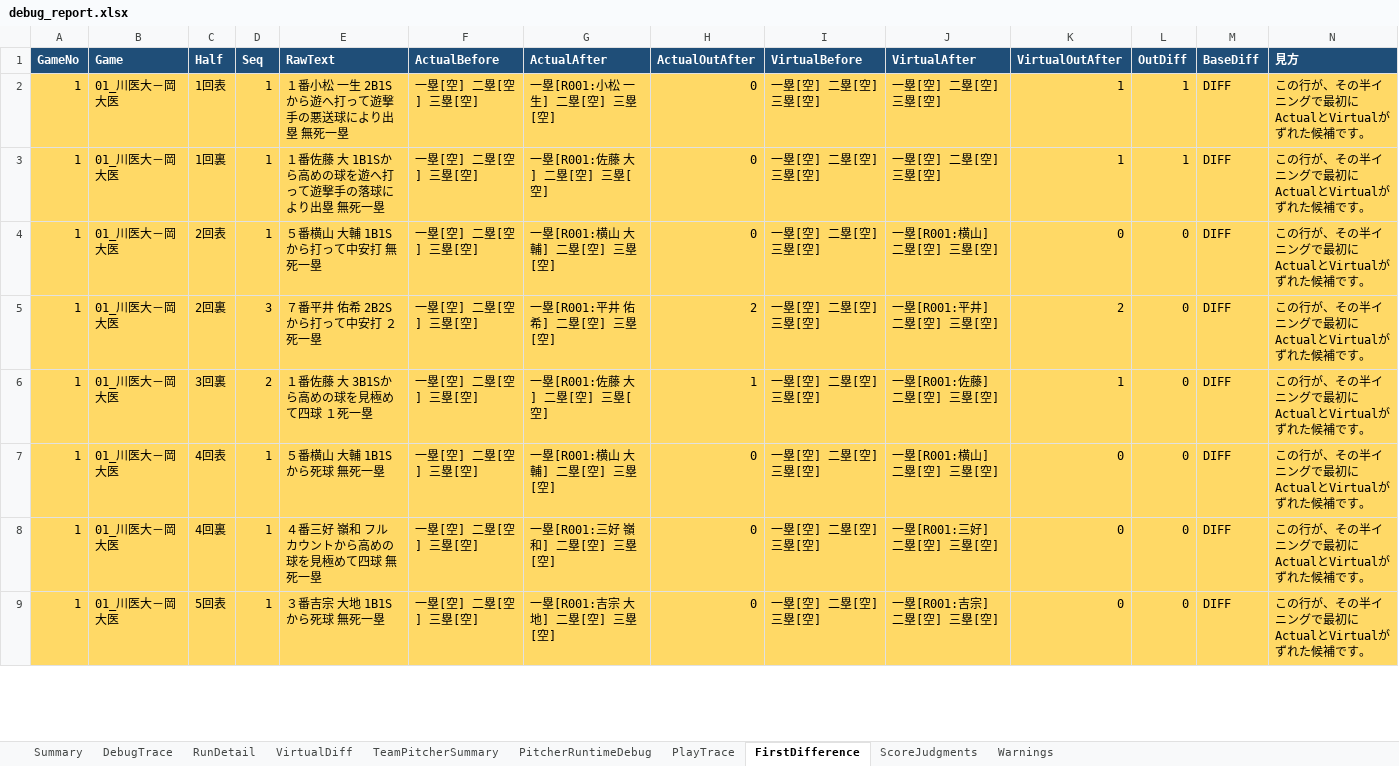
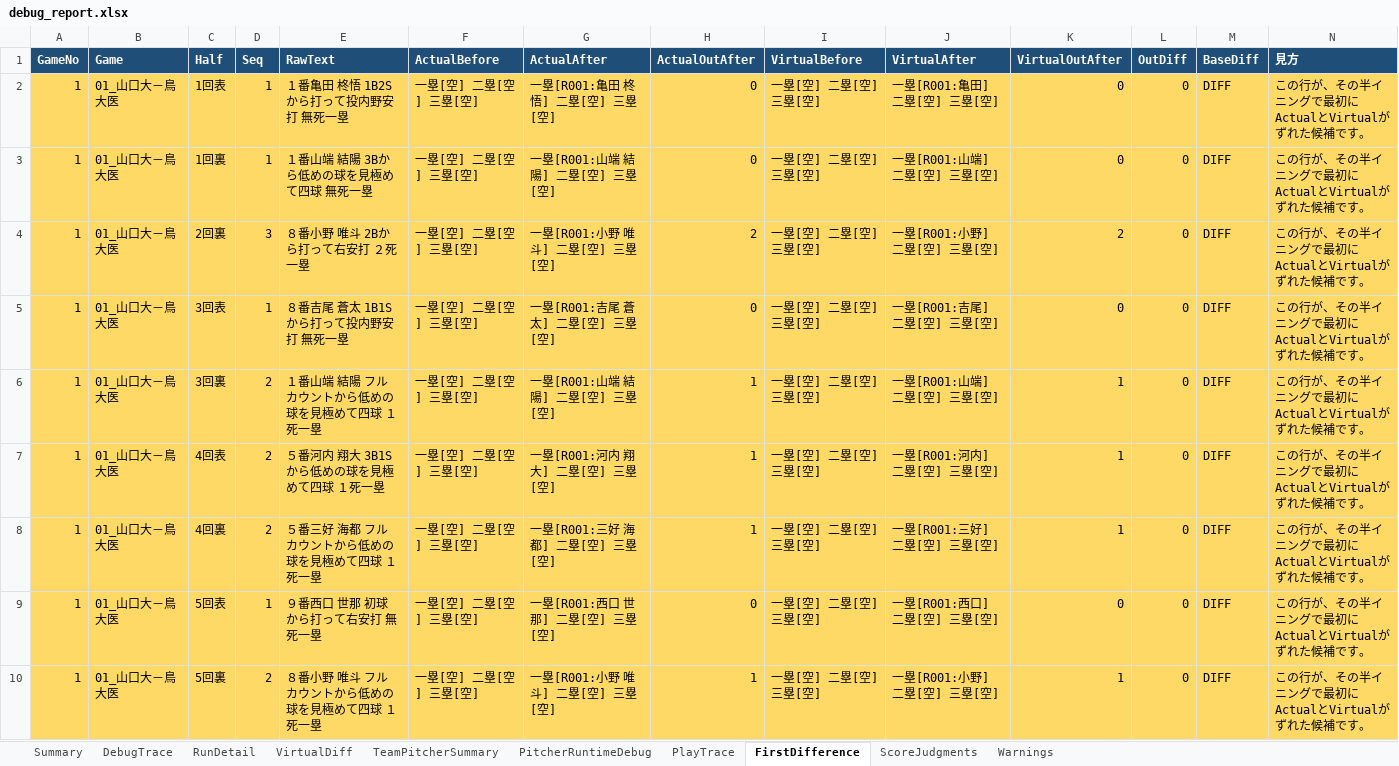
Before and after one commit to rmiopapa/Total_League_System, an Excel workbook: Neo_Phoenix/reports/debug_report.xlsx, sheet FirstDifference, drawn as a sheet; only a part is shown; values as stored, in another font and other column widths than the file's, no borders; removed rows and columns are numbered as before the commit, all else as after; the diff covers the shown part only; the diff names each change by its address in the sheet, - before the commit and + after, or states it on an @@ line.

```diff
--- a/Neo_Phoenix/reports/debug_report.xlsx (sheet FirstDifference)
+++ b/Neo_Phoenix/reports/debug_report.xlsx (sheet FirstDifference)
-B2 (Game): 01_川医大－岡大医
+B2 (Game): 01_山口大－鳥大医
-E2 (RawText): １番小松 一生 2B1Sから遊へ打って遊撃手の悪送球により出塁 無死一塁
+E2 (RawText): １番亀田 柊悟 1B2Sから打って投内野安打 無死一塁
-G2 (ActualAfter): 一塁[R001:小松 一生] 二塁[空] 三塁[空]
+G2 (ActualAfter): 一塁[R001:亀田 柊悟] 二塁[空] 三塁[空]
-J2 (VirtualAfter): 一塁[空] 二塁[空] 三塁[空]
+J2 (VirtualAfter): 一塁[R001:亀田] 二塁[空] 三塁[空]
-K2 (VirtualOutAfter): 1
+K2 (VirtualOutAfter): 0
-L2 (OutDiff): 1
+L2 (OutDiff): 0
-row 3: 1 | 01_川医大－岡大医 | 1回裏 | 1 | １番佐藤 大 1B1Sから高めの球を遊へ打って遊撃手の落球により出塁 無死一塁 | 一塁[空] 二塁[空] 三塁[空] | 一塁[R001:佐藤 大] 二塁[空] 三塁[空] | 0 | 一塁[空] 二塁[空] 三塁[空] | 一塁[空] 二塁[空] 三塁[空] | 1 | 1 | DIFF | この行が、その半イニングで最初にActualとVirtualがずれた候補です。
-B3:B4 (Game): 01_川医大－岡大医
+B3:B4 (Game): 01_山口大－鳥大医
-C3 (Half): 2回表
+C3 (Half): 1回裏
-E3 (RawText): ５番横山 大輔 1B1Sから打って中安打 無死一塁
+E3 (RawText): １番山端 結陽 3Bから低めの球を見極めて四球 無死一塁
-G3 (ActualAfter): 一塁[R001:横山 大輔] 二塁[空] 三塁[空]
+G3 (ActualAfter): 一塁[R001:山端 結陽] 二塁[空] 三塁[空]
-J3 (VirtualAfter): 一塁[R001:横山] 二塁[空] 三塁[空]
+J3 (VirtualAfter): 一塁[R001:山端] 二塁[空] 三塁[空]
-E4 (RawText): ７番平井 佑希 2B2Sから打って中安打 ２死一塁
+E4 (RawText): ８番小野 唯斗 2Bから打って右安打 ２死一塁
-G4 (ActualAfter): 一塁[R001:平井 佑希] 二塁[空] 三塁[空]
+G4 (ActualAfter): 一塁[R001:小野 唯斗] 二塁[空] 三塁[空]
-J4 (VirtualAfter): 一塁[R001:平井] 二塁[空] 三塁[空]
+J4 (VirtualAfter): 一塁[R001:小野] 二塁[空] 三塁[空]
+row 5: 1 | 01_山口大－鳥大医 | 3回表 | 1 | ８番吉尾 蒼太 1B1Sから打って投内野安打 無死一塁 | 一塁[空] 二塁[空] 三塁[空] | 一塁[R001:吉尾 蒼太] 二塁[空] 三塁[空] | 0 | 一塁[空] 二塁[空] 三塁[空] | 一塁[R001:吉尾] 二塁[空] 三塁[空] | 0 | 0 | DIFF | この行が、その半イニングで最初にActualとVirtualがずれた候補です。
-B6:B9 (Game): 01_川医大－岡大医
+B6:B9 (Game): 01_山口大－鳥大医
-E6 (RawText): １番佐藤 大 3B1Sから高めの球を見極めて四球 １死一塁
+E6 (RawText): １番山端 結陽 フルカウントから低めの球を見極めて四球 １死一塁
-G6 (ActualAfter): 一塁[R001:佐藤 大] 二塁[空] 三塁[空]
+G6 (ActualAfter): 一塁[R001:山端 結陽] 二塁[空] 三塁[空]
-J6 (VirtualAfter): 一塁[R001:佐藤] 二塁[空] 三塁[空]
+J6 (VirtualAfter): 一塁[R001:山端] 二塁[空] 三塁[空]
-D7:D8 (Seq): 1
+D7:D8 (Seq): 2
-E7 (RawText): ５番横山 大輔 1B1Sから死球 無死一塁
+E7 (RawText): ５番河内 翔大 3B1Sから低めの球を見極めて四球 １死一塁
-G7 (ActualAfter): 一塁[R001:横山 大輔] 二塁[空] 三塁[空]
+G7 (ActualAfter): 一塁[R001:河内 翔大] 二塁[空] 三塁[空]
-H7:H8 (ActualOutAfter): 0
+H7:H8 (ActualOutAfter): 1
-J7 (VirtualAfter): 一塁[R001:横山] 二塁[空] 三塁[空]
+J7 (VirtualAfter): 一塁[R001:河内] 二塁[空] 三塁[空]
-K7:K8 (VirtualOutAfter): 0
+K7:K8 (VirtualOutAfter): 1
-E8 (RawText): ４番三好 嶺和 フルカウントから高めの球を見極めて四球 無死一塁
+E8 (RawText): ５番三好 海都 フルカウントから低めの球を見極めて四球 １死一塁
-G8 (ActualAfter): 一塁[R001:三好 嶺和] 二塁[空] 三塁[空]
+G8 (ActualAfter): 一塁[R001:三好 海都] 二塁[空] 三塁[空]
-E9 (RawText): ３番吉宗 大地 1B1Sから死球 無死一塁
+E9 (RawText): ９番西口 世那 初球から打って右安打 無死一塁
-G9 (ActualAfter): 一塁[R001:吉宗 大地] 二塁[空] 三塁[空]
+G9 (ActualAfter): 一塁[R001:西口 世那] 二塁[空] 三塁[空]
-J9 (VirtualAfter): 一塁[R001:吉宗] 二塁[空] 三塁[空]
+J9 (VirtualAfter): 一塁[R001:西口] 二塁[空] 三塁[空]
+row 10: 1 | 01_山口大－鳥大医 | 5回裏 | 2 | ８番小野 唯斗 フルカウントから低めの球を見極めて四球 １死一塁 | 一塁[空] 二塁[空] 三塁[空] | 一塁[R001:小野 唯斗] 二塁[空] 三塁[空] | 1 | 一塁[空] 二塁[空] 三塁[空] | 一塁[R001:小野] 二塁[空] 三塁[空] | 1 | 0 | DIFF | この行が、その半イニングで最初にActualとVirtualがずれた候補です。
```
Also changed, not shown: 1 added row, 28 removed rows and 34 edited cells elsewhere in this sheet, sheet PitcherRuntimeDebug, sheet PlayTrace, sheet DebugTrace, sheet RunDetail, sheet ScoreJudgments, sheet TeamPitcherSummary, 1 more sheet, Neo_Phoenix/reports/daily_check.xlsx, 10 other files.
